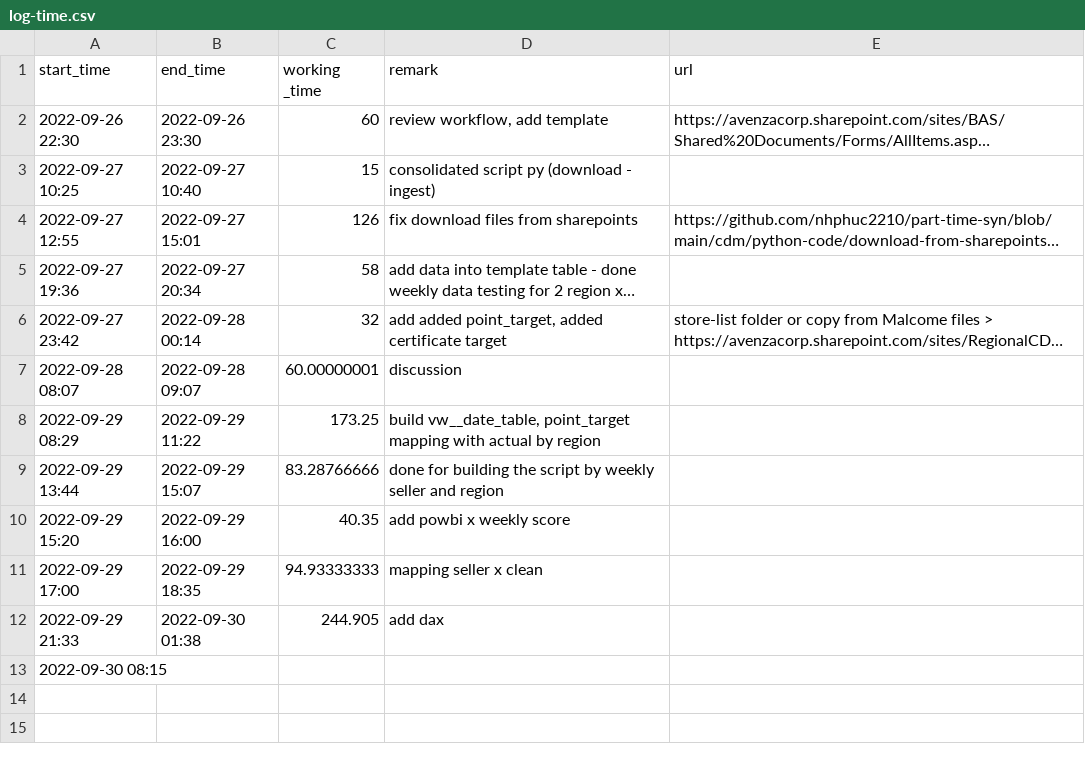
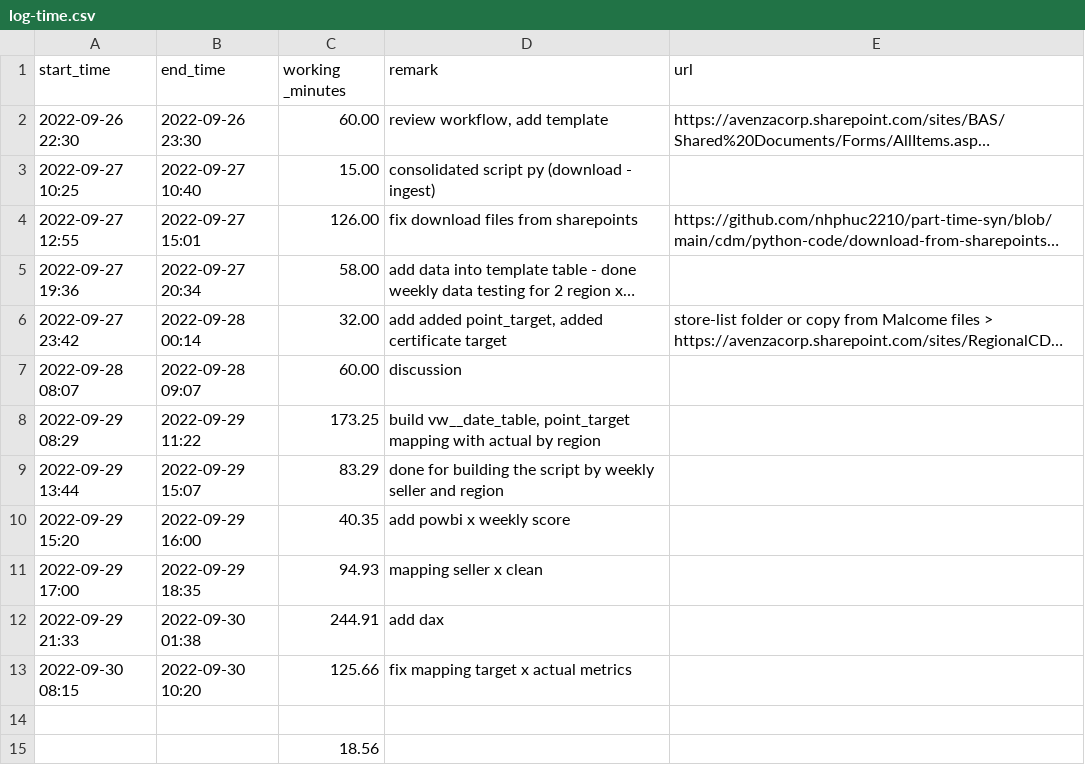
Before and after one commit to nhphuc2210/part-time-syn, a CSV file: cdm/log-time.csv, drawn as a sheet; long unchanged cells end in …; the diff names each change by its address in the sheet, - before the commit and + after, or states it on an @@ line.

```diff
--- a/cdm/log-time.csv
+++ b/cdm/log-time.csv
-C1: working _time
+C1: working _minutes
-C2 (working _minutes): 60
+C2 (working _minutes): 60.00
-C3 (working _minutes): 15
+C3 (working _minutes): 15.00
-C4 (working _minutes): 126
+C4 (working _minutes): 126.00
-C5 (working _minutes): 58
+C5 (working _minutes): 58.00
-C6 (working _minutes): 32
+C6 (working _minutes): 32.00
-C7 (working _minutes): 60.00000001
+C7 (working _minutes): 60.00
-C9 (working _minutes): 83.28766666
+C9 (working _minutes): 83.29
-C11 (working _minutes): 94.93333333
+C11 (working _minutes): 94.93
-C12 (working _minutes): 244.905
+C12 (working _minutes): 244.91
-B13 (end_time): (empty)
+B13 (end_time): 2022-09-30 10:20
-C13 (working _minutes): (empty)
+C13 (working _minutes): 125.66
-D13 (remark): (empty)
+D13 (remark): fix mapping target x actual metrics
+row 14: (empty)
+row 15:  |  | 18.56
```
Also changed, not shown: 10 other files.
